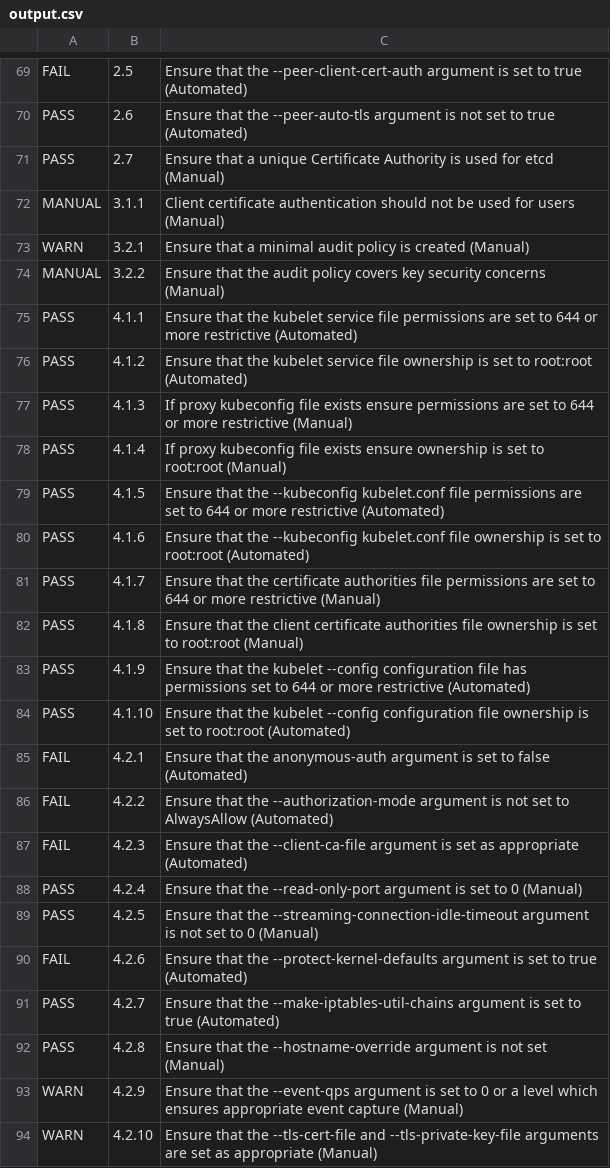
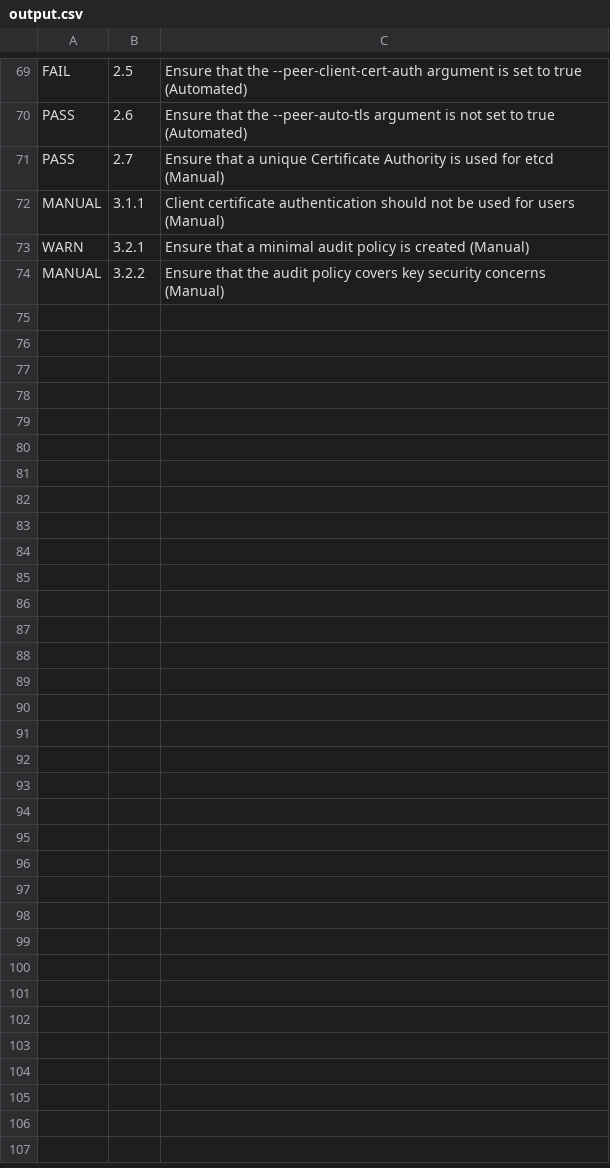
Before and after one commit to ellisliou/kubecls, a CSV file: output.csv, drawn as a sheet; only a part is shown, gaps mark what is left out; the diff covers the shown part only.

```diff
--- a/output.csv
+++ b/output.csv
@@ -74,21 +74 @@ WARN,3.2.1,Ensure that a minimal audit policy is created (Manual)
 MANUAL,3.2.2,Ensure that the audit policy covers key security concerns (Manual)
-PASS,4.1.1,Ensure that the kubelet service file permissions are set to 644 or more restrictive (Automated)
-PASS,4.1.2,Ensure that the kubelet service file ownership is set to root:root (Automated)
-PASS,4.1.3,If proxy kubeconfig file exists ensure permissions are set to 644 or more restrictive (Manual)
-PASS,4.1.4,If proxy kubeconfig file exists ensure ownership is set to root:root (Manual)
-PASS,4.1.5,Ensure that the --kubeconfig kubelet.conf file permissions are set to 644 or more restrictive (Automated)
-PASS,4.1.6,Ensure that the --kubeconfig kubelet.conf file ownership is set to root:root (Automated)
-PASS,4.1.7,Ensure that the certificate authorities file permissions are set to 644 or more restrictive (Manual)
-PASS,4.1.8,Ensure that the client certificate authorities file ownership is set to root:root (Manual)
-PASS,4.1.9,Ensure that the kubelet --config configuration file has permissions set to 644 or more restrictive (Automated)
-PASS,4.1.10,Ensure that the kubelet --config configuration file ownership is set to root:root (Automated)
-FAIL,4.2.1,Ensure that the anonymous-auth argument is set to false (Automated)
-FAIL,4.2.2,Ensure that the --authorization-mode argument is not set to AlwaysAllow (Automated)
-FAIL,4.2.3,Ensure that the --client-ca-file argument is set as appropriate (Automated)
-PASS,4.2.4,Ensure that the --read-only-port argument is set to 0 (Manual)
-PASS,4.2.5,Ensure that the --streaming-connection-idle-timeout argument is not set to 0 (Manual)
-FAIL,4.2.6,Ensure that the --protect-kernel-defaults argument is set to true (Automated)
-PASS,4.2.7,Ensure that the --make-iptables-util-chains argument is set to true (Automated)
-PASS,4.2.8,Ensure that the --hostname-override argument is not set (Manual)
-WARN,4.2.9,Ensure that the --event-qps argument is set to 0 or a level which ensures appropriate event capture (Manual)
-WARN,4.2.10,Ensure that the --tls-cert-file and --tls-private-key-file arguments are set as appropriate (Manual)
```
Also changed, not shown: 29 removed rows elsewhere in this file, 10 other files.
